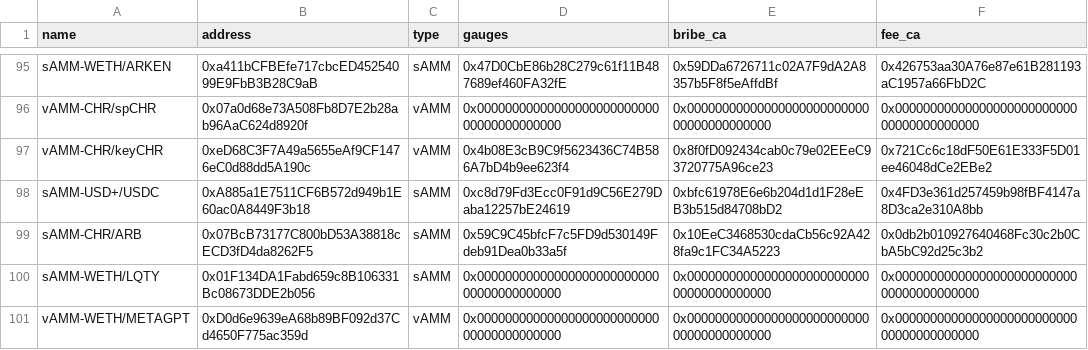
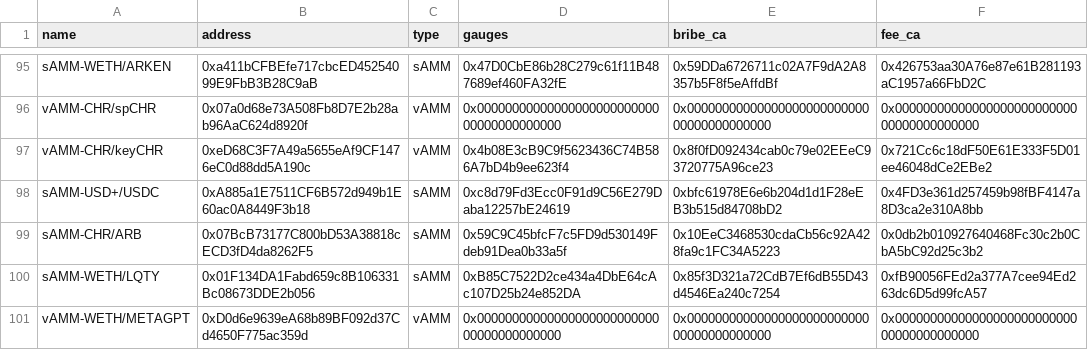
Before and after one commit to ALMIGHTYABE/Chronos-Data, a CSV file: data/ids_data.csv, drawn as a sheet; only a part is shown, gaps mark what is left out.

```diff
--- a/data/ids_data.csv
+++ b/data/ids_data.csv
@@ -99,3 +99,3 @@ sAMM-USD+/USDC,0xA885a1E7511CF6B572d949b1E60ac0A8449F3b18,sAMM,0xc8d79Fd3Ecc0F91
 sAMM-CHR/ARB,0x07BcB73177C800bD53A38818cECD3fD4da8262F5,sAMM,0x59C9C45bfcF7c5FD9d530149Fdeb91Dea0b33a5f,0x10EeC3468530cdaCb56c92A428fa9c1FC34A5223,0x0db2b010927640468Fc30c2b0CbA5bC92d25c3b2
-sAMM-WETH/LQTY,0x01F134DA1Fabd659c8B106331Bc08673DDE2b056,sAMM,0x0000000000000000000000000000000000000000,0x0000000000000000000000000000000000000000,0x0000000000000000000000000000000000000000
+sAMM-WETH/LQTY,0x01F134DA1Fabd659c8B106331Bc08673DDE2b056,sAMM,0xB85C7522D2ce434a4DbE64cAc107D25b24e852DA,0x85f3D321a72CdB7Ef6dB55D43d4546Ea240c7254,0xfB90056FEd2a377A7cee94Ed263dc6D5d99fcA57
 vAMM-WETH/METAGPT,0xD0d6e9639eA68b89BF092d37Cd4650F775ac359d,vAMM,0x0000000000000000000000000000000000000000,0x0000000000000000000000000000000000000000,0x0000000000000000000000000000000000000000
```
Also changed, not shown: 1 other file.
